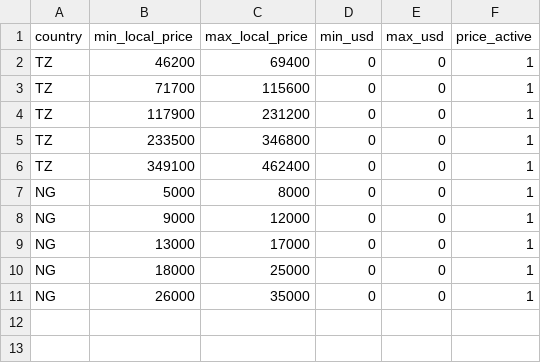
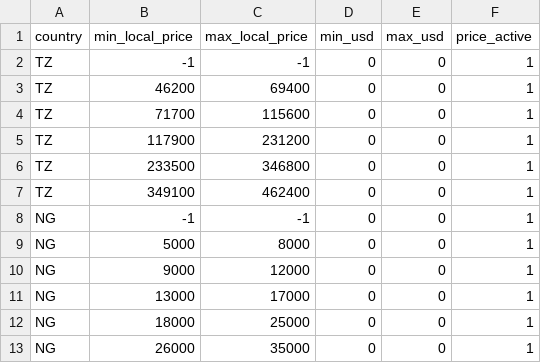
Before and after one commit to IITA-AKILIMO/akilimo-api, a CSV file: src/main/resources/liquibase/changelog/data/cassava_prices.csv, drawn as a sheet; the diff names each change by its address in the sheet, - before the commit and + after, or states it on an @@ line.

Commit message:
Added new sord order to be ASC, added new entry for negative price

```diff
--- a/src/main/resources/liquibase/changelog/data/cassava_prices.csv
+++ b/src/main/resources/liquibase/changelog/data/cassava_prices.csv
+row 2: TZ | -1 | -1 | 0 | 0 | 1
+row 8: NG | -1 | -1 | 0 | 0 | 1
```
Also changed, not shown: 2 other files.
